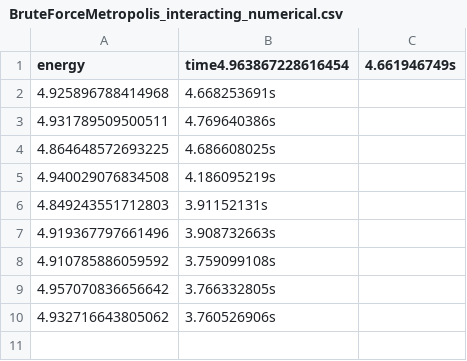
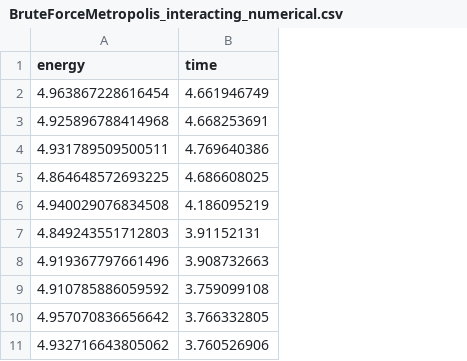
Before and after one commit to kmaasrud/vmc, a CSV file: vmc/data/N2/BruteForceMetropolis_interacting_numerical.csv, drawn as a sheet; removed rows and columns are numbered as before the commit, all else as after; the diff names each change by its address in the sheet, - before the commit and + after, or states it on an @@ line.

```diff
--- a/vmc/data/N2/BruteForceMetropolis_interacting_numerical.csv
+++ b/vmc/data/N2/BruteForceMetropolis_interacting_numerical.csv
-column B (time4.963867228616454), rows 2-10: 4.668253691s | 4.769640386s | 4.686608025s | 4.186095219s | 3.91152131s | 3.908732663s | 3.759099108s | 3.766332805s | 3.760526906s
-column C (4.661946749s), empty
+column B (time), rows 3-11: 4.668253691 | 4.769640386 | 4.686608025 | 4.186095219 | 3.91152131 | 3.908732663 | 3.759099108 | 3.766332805 | 3.760526906
+row 2: 4.963867228616454 | 4.661946749
```
Also changed, not shown: vmc/data/N2/BruteForceMetropolis_interacting_analytical.csv, vmc/data/N2/BruteForceMetropolis_non-interacting_analytical.csv, 3 other files.
